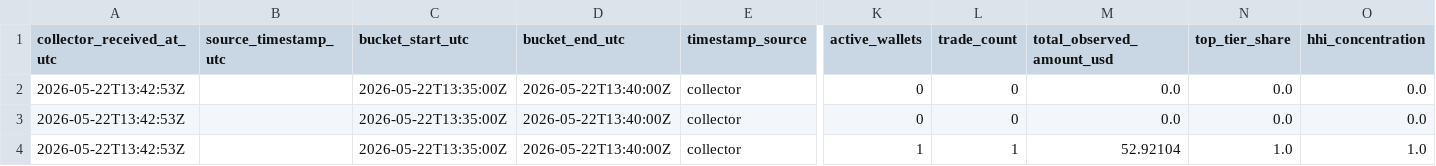
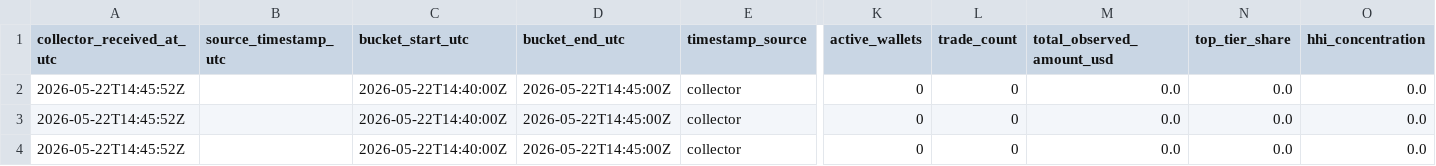
Before and after one commit to Pablozh123/multi-agent-orchestration-informational-efficiency, a CSV file: data/results/monitor_v2_polymarket_live_wallet_tier_snapshots.csv, drawn as a sheet; only a part is shown, gaps mark what is left out; the diff names each change by its address in the sheet, - before the commit and + after, or states it on an @@ line.

```diff
--- a/data/results/monitor_v2_polymarket_live_wallet_tier_snapshots.csv
+++ b/data/results/monitor_v2_polymarket_live_wallet_tier_snapshots.csv
-A2:A4 (collector_received_at_utc): 2026-05-22T13:42:53Z
+A2:A4 (collector_received_at_utc): 2026-05-22T14:45:52Z
-C2:C4 (bucket_start_utc): 2026-05-22T13:35:00Z
+C2:C4 (bucket_start_utc): 2026-05-22T14:40:00Z
-D2:D4 (bucket_end_utc): 2026-05-22T13:40:00Z
+D2:D4 (bucket_end_utc): 2026-05-22T14:45:00Z
-K4 (active_wallets): 1
+K4 (active_wallets): 0
-L4 (trade_count): 1
+L4 (trade_count): 0
-M4 (total_observed_amount_usd): 52.92104
+M4 (total_observed_amount_usd): 0.0
-N4 (top_tier_share): 1.0
+N4 (top_tier_share): 0.0
-O4 (hhi_concentration): 1.0
+O4 (hhi_concentration): 0.0
```
Also changed, not shown: data/results/monitor_v2_live_alert_summary.csv, data/results/monitor_v2_polymarket_live_market_snapshots.csv, 19 other files.
